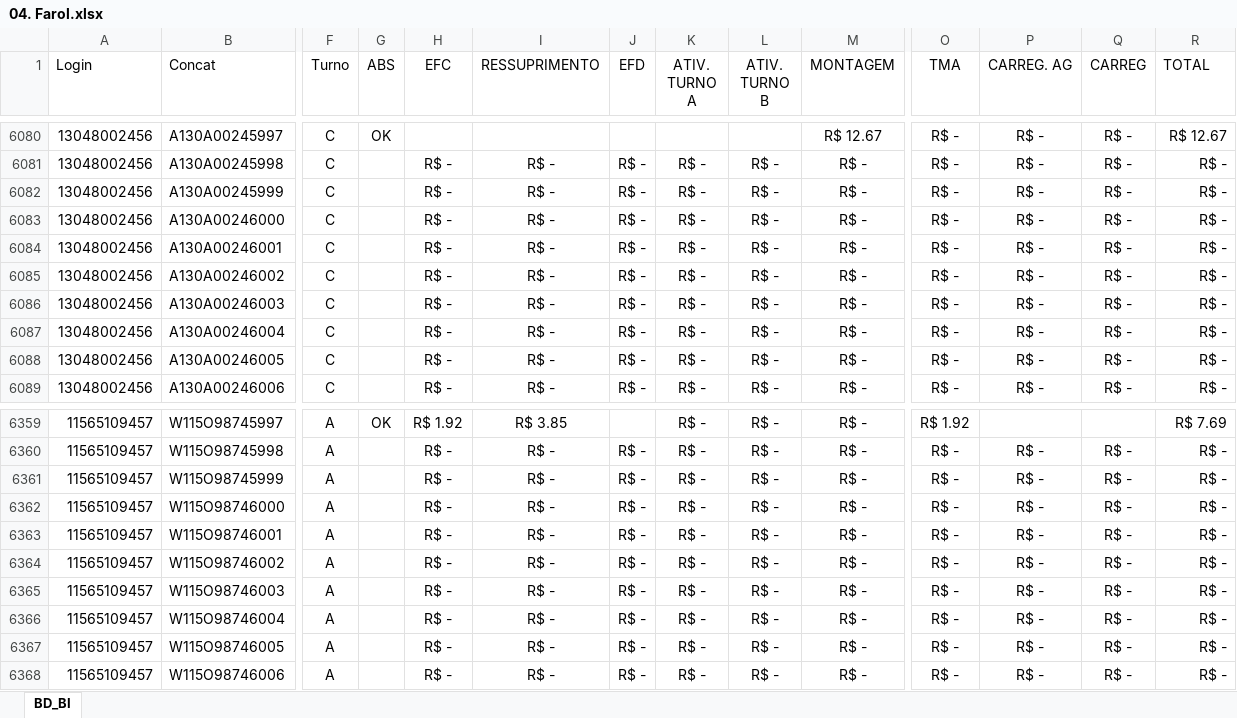
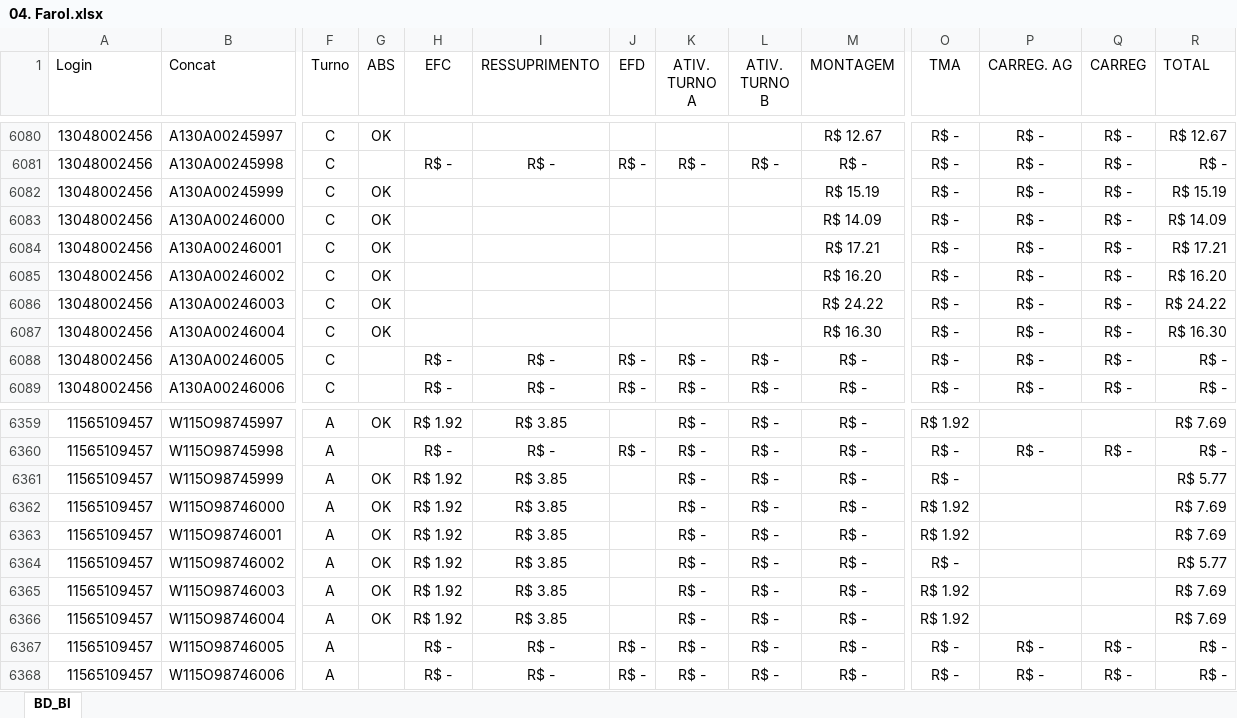
Before and after one commit to jeffersonhorizonte/bot-remuneracao, an Excel workbook: 04. Farol.xlsx, sheet BD_BI, drawn as a sheet; only a part is shown, gaps mark what is left out; values as stored, in another font and other column widths than the file's, no borders; the diff covers the shown part only; the diff names each change by its address in the sheet, - before the commit and + after, or states it on an @@ line.

```diff
--- a/04. Farol.xlsx (sheet BD_BI)
+++ b/04. Farol.xlsx (sheet BD_BI)
-G6082:G6087 (ABS): (empty)
+G6082:G6087 (ABS): OK
-H6082:H6087 (EFC): R$ -
+H6082:H6087 (EFC): (empty)
-I6082:I6087 (RESSUPRIMENTO): R$ -
+I6082:I6087 (RESSUPRIMENTO): (empty)
-J6082:J6087 (EFD): R$ -
+J6082:J6087 (EFD): (empty)
-K6082:K6087 (ATIV. TURNO A): R$ -
+K6082:K6087 (ATIV. TURNO A): (empty)
-L6082:L6087 (ATIV. TURNO B): R$ -
+L6082:L6087 (ATIV. TURNO B): (empty)
-M6082 (MONTAGEM): R$ -
+M6082 (MONTAGEM): R$ 15.19
-R6082 (TOTAL): R$ -
+R6082 (TOTAL): R$ 15.19
-M6083 (MONTAGEM): R$ -
+M6083 (MONTAGEM): R$ 14.09
-R6083 (TOTAL): R$ -
+R6083 (TOTAL): R$ 14.09
-M6084 (MONTAGEM): R$ -
+M6084 (MONTAGEM): R$ 17.21
-R6084 (TOTAL): R$ -
+R6084 (TOTAL): R$ 17.21
-M6085 (MONTAGEM): R$ -
+M6085 (MONTAGEM): R$ 16.20
-R6085 (TOTAL): R$ -
+R6085 (TOTAL): R$ 16.20
-M6086 (MONTAGEM): R$ -
+M6086 (MONTAGEM): R$ 24.22
-R6086 (TOTAL): R$ -
+R6086 (TOTAL): R$ 24.22
-M6087 (MONTAGEM): R$ -
+M6087 (MONTAGEM): R$ 16.30
-R6087 (TOTAL): R$ -
+R6087 (TOTAL): R$ 16.30
-G6361:G6366 (ABS): (empty)
+G6361:G6366 (ABS): OK
-H6361:H6366 (EFC): R$ -
+H6361:H6366 (EFC): R$ 1.92
-I6361:I6366 (RESSUPRIMENTO): R$ -
+I6361:I6366 (RESSUPRIMENTO): R$ 3.85
-J6361:J6366 (EFD): R$ -
+J6361:J6366 (EFD): (empty)
-P6361:P6366 (CARREG. AG): R$ -
+P6361:P6366 (CARREG. AG): (empty)
-Q6361:Q6366 (CARREG): R$ -
+Q6361:Q6366 (CARREG): (empty)
-R6361 (TOTAL): R$ -
+R6361 (TOTAL): R$ 5.77
-O6362:O6363 (TMA): R$ -
+O6362:O6363 (TMA): R$ 1.92
-R6362:R6363 (TOTAL): R$ -
+R6362:R6363 (TOTAL): R$ 7.69
-R6364 (TOTAL): R$ -
+R6364 (TOTAL): R$ 5.77
-O6365:O6366 (TMA): R$ -
+O6365:O6366 (TMA): R$ 1.92
-R6365:R6366 (TOTAL): R$ -
+R6365:R6366 (TOTAL): R$ 7.69
```
Also changed, not shown: 880 edited cells elsewhere in this sheet.
